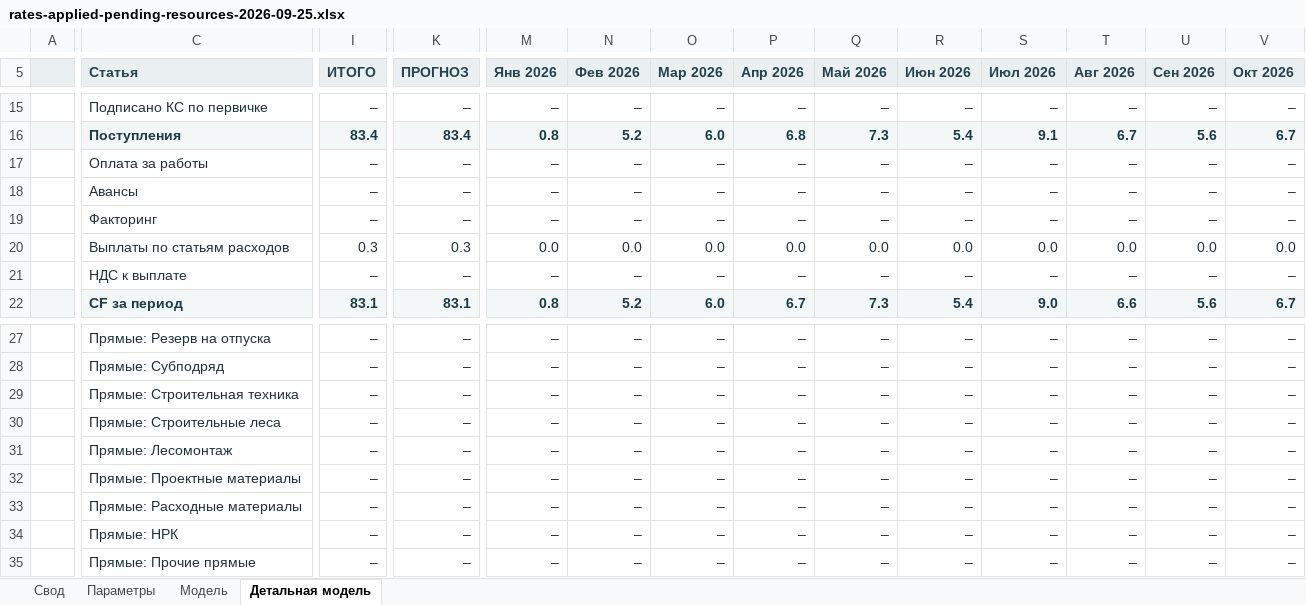
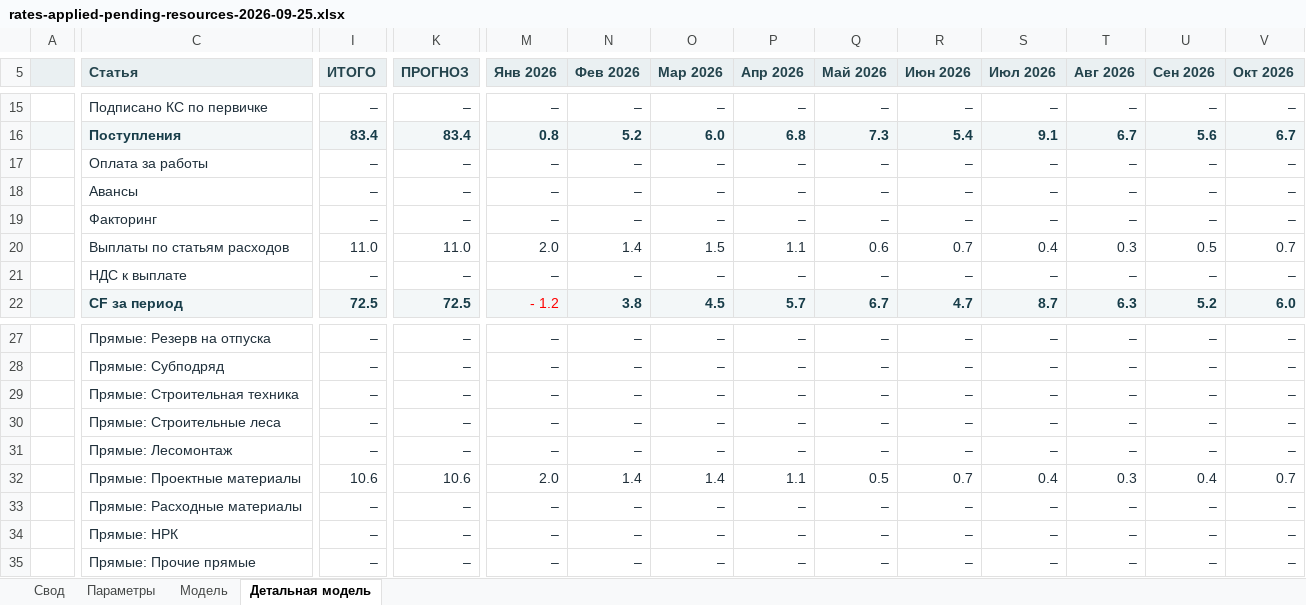
Before and after one commit to shotik83-netizen/model, an Excel workbook: data/contractors/derived-4700134228/models/rates-applied-pending-resources-2026-09-25.xlsx, sheet Детальная модель, drawn as a sheet; only a part is shown, gaps mark what is left out; values as stored, in another font and other column widths than the file's, no borders; the diff covers the shown part only; the diff names each change by its address in the sheet, - before the commit and + after, or states it on an @@ line.

Commit message:
Update interim model with KSG project materials

```diff
--- a/data/contractors/derived-4700134228/models/rates-applied-pending-resources-2026-09-25.xlsx (sheet Детальная модель)
+++ b/data/contractors/derived-4700134228/models/rates-applied-pending-resources-2026-09-25.xlsx (sheet Детальная модель)
-I20 (ИТОГО): 0.3
+I20 (ИТОГО): 11.0
-K20 (ПРОГНОЗ): 0.3
+K20 (ПРОГНОЗ): 11.0
-M20 (Янв 2026): 0.0
+M20 (Янв 2026): 2.0
-N20 (Фев 2026): 0.0
+N20 (Фев 2026): 1.4
-O20 (Мар 2026): 0.0
+O20 (Мар 2026): 1.5
-P20 (Апр 2026): 0.0
+P20 (Апр 2026): 1.1
-Q20 (Май 2026): 0.0
+Q20 (Май 2026): 0.6
-R20 (Июн 2026): 0.0
+R20 (Июн 2026): 0.7
-S20 (Июл 2026): 0.0
+S20 (Июл 2026): 0.4
-T20 (Авг 2026): 0.0
+T20 (Авг 2026): 0.3
-U20 (Сен 2026): 0.0
+U20 (Сен 2026): 0.5
-V20 (Окт 2026): 0.0
+V20 (Окт 2026): 0.7
-I22 (ИТОГО): 83.1
+I22 (ИТОГО): 72.5
-K22 (ПРОГНОЗ): 83.1
+K22 (ПРОГНОЗ): 72.5
-M22 (Янв 2026): 0.8
+M22 (Янв 2026): - 1.2
@@ M22 bold: on → off, text colour: #183D49 → #FF0000 @@
-N22 (Фев 2026): 5.2
+N22 (Фев 2026): 3.8
-O22 (Мар 2026): 6.0
+O22 (Мар 2026): 4.5
-P22 (Апр 2026): 6.7
+P22 (Апр 2026): 5.7
-Q22 (Май 2026): 7.3
+Q22 (Май 2026): 6.7
-R22 (Июн 2026): 5.4
+R22 (Июн 2026): 4.7
-S22 (Июл 2026): 9.0
+S22 (Июл 2026): 8.7
-T22 (Авг 2026): 6.6
+T22 (Авг 2026): 6.3
-U22 (Сен 2026): 5.6
+U22 (Сен 2026): 5.2
-V22 (Окт 2026): 6.7
+V22 (Окт 2026): 6.0
-I32 (ИТОГО): –
+I32 (ИТОГО): 10.6
-K32 (ПРОГНОЗ): –
+K32 (ПРОГНОЗ): 10.6
-M32 (Янв 2026): –
+M32 (Янв 2026): 2.0
-N32 (Фев 2026): –
+N32 (Фев 2026): 1.4
-O32 (Мар 2026): –
+O32 (Мар 2026): 1.4
-P32 (Апр 2026): –
+P32 (Апр 2026): 1.1
-Q32 (Май 2026): –
+Q32 (Май 2026): 0.5
-R32 (Июн 2026): –
+R32 (Июн 2026): 0.7
-S32 (Июл 2026): –
+S32 (Июл 2026): 0.4
-T32 (Авг 2026): –
+T32 (Авг 2026): 0.3
-U32 (Сен 2026): –
+U32 (Сен 2026): 0.4
-V32 (Окт 2026): –
+V32 (Окт 2026): 0.7
```
Also changed, not shown: 62 edited cells and cell formats elsewhere in this sheet, sheet Модель, sheet Свод.
